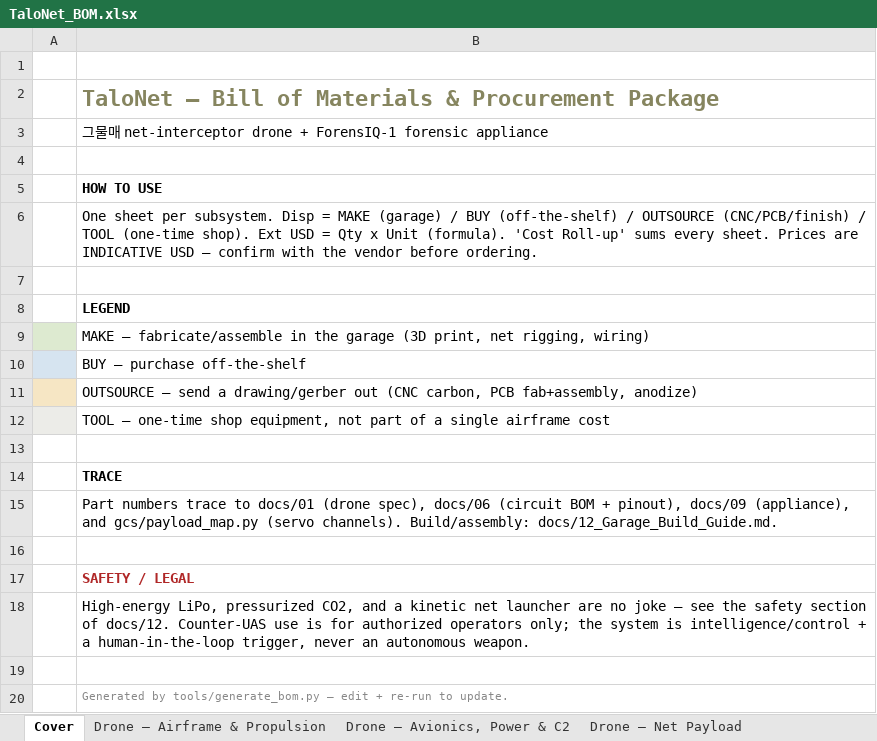
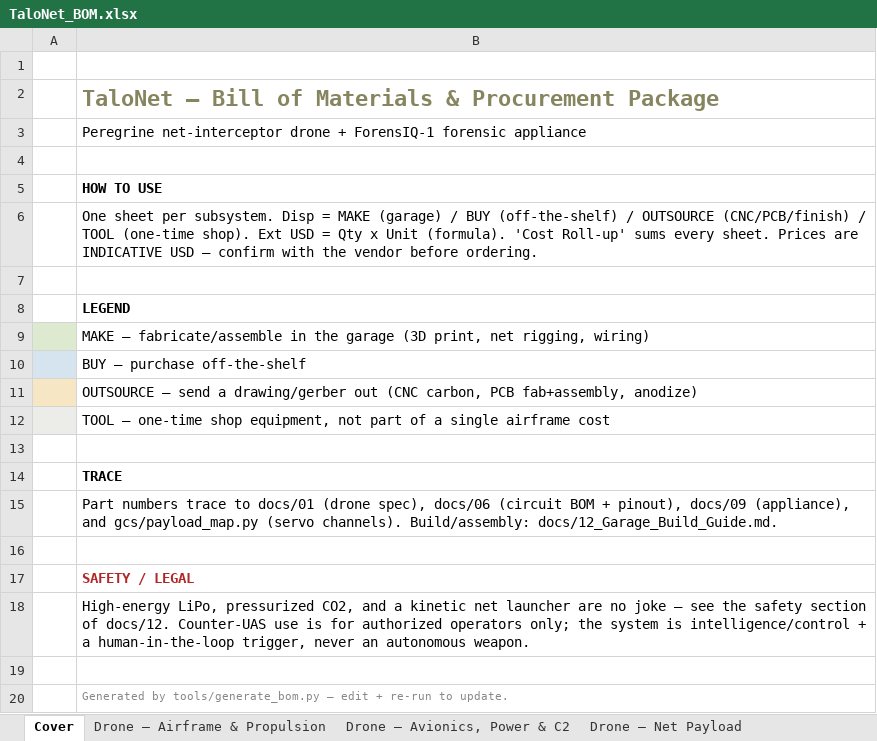
Before and after one commit to gkjuwon-tech/TaloNet, an Excel workbook: bom/TaloNet_BOM.xlsx, sheet Cover, drawn as a sheet; values as stored, in another font and other column widths than the file's, no borders; the diff names each change by its address in the sheet, - before the commit and + after, or states it on an @@ line.

```diff
--- a/bom/TaloNet_BOM.xlsx (sheet Cover)
+++ b/bom/TaloNet_BOM.xlsx (sheet Cover)
-B3: 그물매 net-interceptor drone…
+B3: Peregrine net-interceptor drone…
```
Also changed, not shown: sheet Drone — Net Payload, sheet Drone — Airframe & Propulsion, sheet Outsourced Fabrication, 15 other files.
